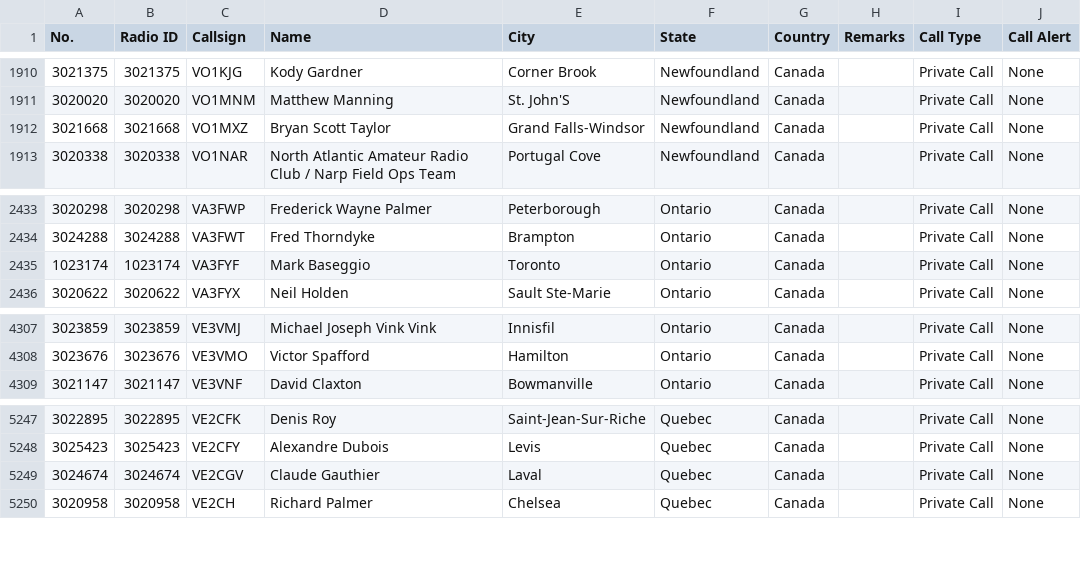
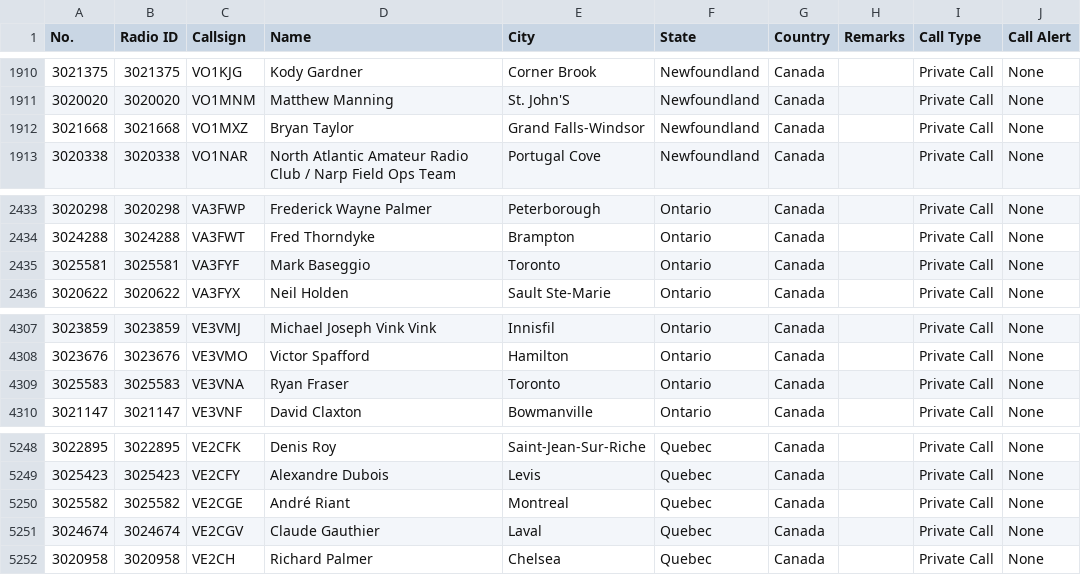
Before and after one commit to CraigHead/Anytone-DMR-Users, a CSV file: dmr_users_canada.csv, drawn as a sheet; only a part is shown, gaps mark what is left out.

Commit message:
Updated DMR User List 20240128.1

```diff
--- a/dmr_users_canada.csv
+++ b/dmr_users_canada.csv
@@ -1911,3 +1911,3 @@
 "3020020","3020020","VO1MNM","Matthew Manning","St. John'S","Newfoundland","Canada","","Private Call","None"
-"3021668","3021668","VO1MXZ","Bryan Scott Taylor","Grand Falls-Windsor","Newfoundland","Canada","","Private Call","None"
+"3021668","3021668","VO1MXZ","Bryan Taylor","Grand Falls-Windsor","Newfoundland","Canada","","Private Call","None"
 "3020338","3020338","VO1NAR","North Atlantic Amateur Radio Club / Narp Field Ops Team","Portugal Cove","Newfoundland","Canada","","Private Call","None"
@@ -2434,3 +2434,3 @@
 "3024288","3024288","VA3FWT","Fred Thorndyke","Brampton","Ontario","Canada","","Private Call","None"
-"1023174","1023174","VA3FYF","Mark Baseggio","Toronto","Ontario","Canada","","Private Call","None"
+"3025581","3025581","VA3FYF","Mark Baseggio","Toronto","Ontario","Canada","","Private Call","None"
 "3020622","3020622","VA3FYX","Neil Holden","Sault Ste-Marie","Ontario","Canada","","Private Call","None"
@@ -4308,2 +4308,3 @@
 "3023676","3023676","VE3VMO","Victor Spafford","Hamilton","Ontario","Canada","","Private Call","None"
+"3025583","3025583","VE3VNA","Ryan Fraser","Toronto","Ontario","Canada","","Private Call","None"
 "3021147","3021147","VE3VNF","David Claxton","Bowmanville","Ontario","Canada","","Private Call","None"
@@ -5248,2 +5249,3 @@
 "3025423","3025423","VE2CFY","Alexandre Dubois","Levis","Quebec","Canada","","Private Call","None"
+"3025582","3025582","VE2CGE","André Riant","Montreal ","Quebec","Canada","","Private Call","None"
 "3024674","3024674","VE2CGV","Claude Gauthier","Laval","Quebec","Canada","","Private Call","None"
```
